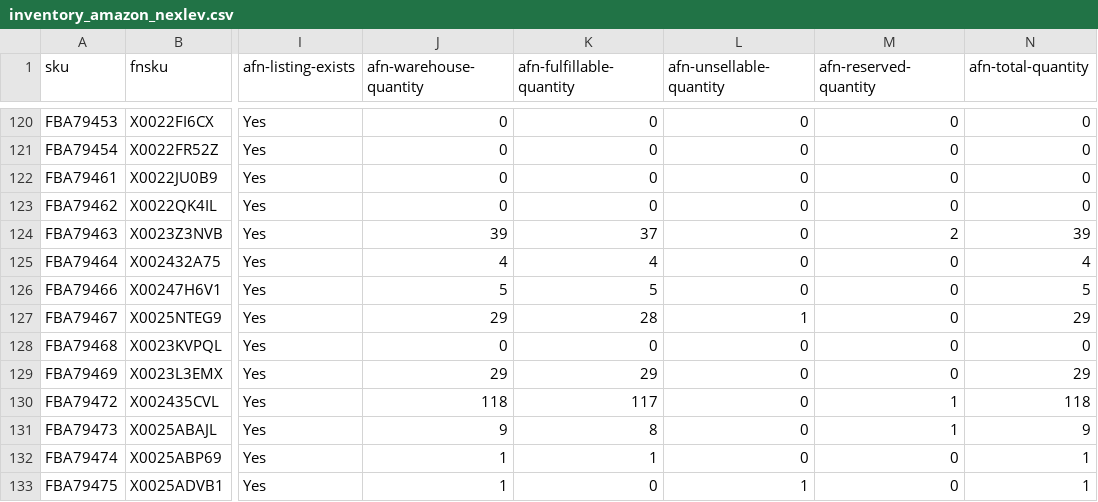
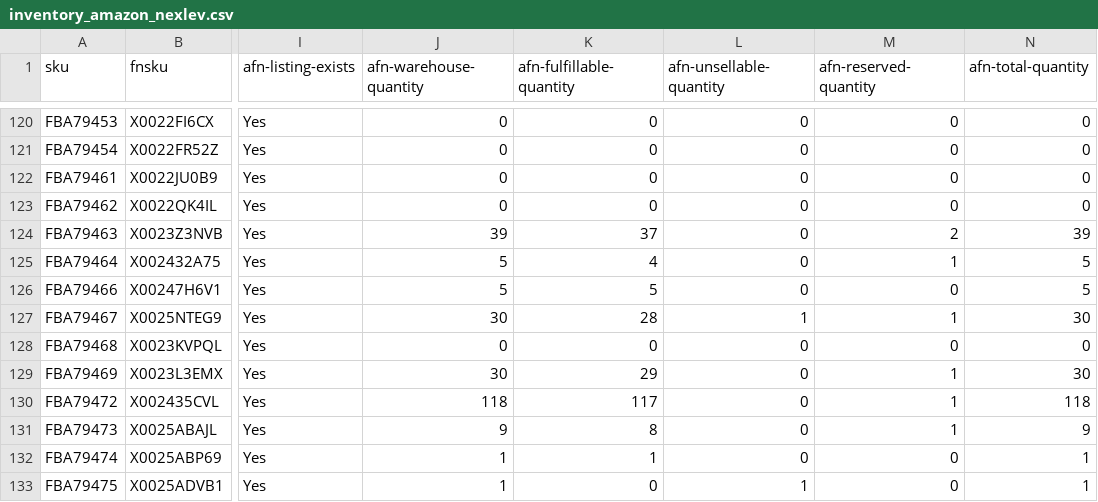
Before and after one commit to nitesh-lang/am-replenishment, a CSV file: data/input/inventory_amazon_nexlev.csv, drawn as a sheet; only a part is shown, gaps mark what is left out; the diff covers the shown part only; the diff names each change by its address in the sheet, - before the commit and + after, or states it on an @@ line.

```diff
--- a/data/input/inventory_amazon_nexlev.csv
+++ b/data/input/inventory_amazon_nexlev.csv
-J125 (afn-warehouse-quantity): 4
+J125 (afn-warehouse-quantity): 5
-M125 (afn-reserved-quantity): 0
+M125 (afn-reserved-quantity): 1
-N125 (afn-total-quantity): 4
+N125 (afn-total-quantity): 5
-J127 (afn-warehouse-quantity): 29
+J127 (afn-warehouse-quantity): 30
-M127 (afn-reserved-quantity): 0
+M127 (afn-reserved-quantity): 1
-N127 (afn-total-quantity): 29
+N127 (afn-total-quantity): 30
-J129 (afn-warehouse-quantity): 29
+J129 (afn-warehouse-quantity): 30
-M129 (afn-reserved-quantity): 0
+M129 (afn-reserved-quantity): 1
-N129 (afn-total-quantity): 29
+N129 (afn-total-quantity): 30
```
Also changed, not shown: 106 edited cells elsewhere in this file, data/input/inventory_amazon_WM.csv, data/input/inventory_amazon_audio_array.csv, 2 other files.
